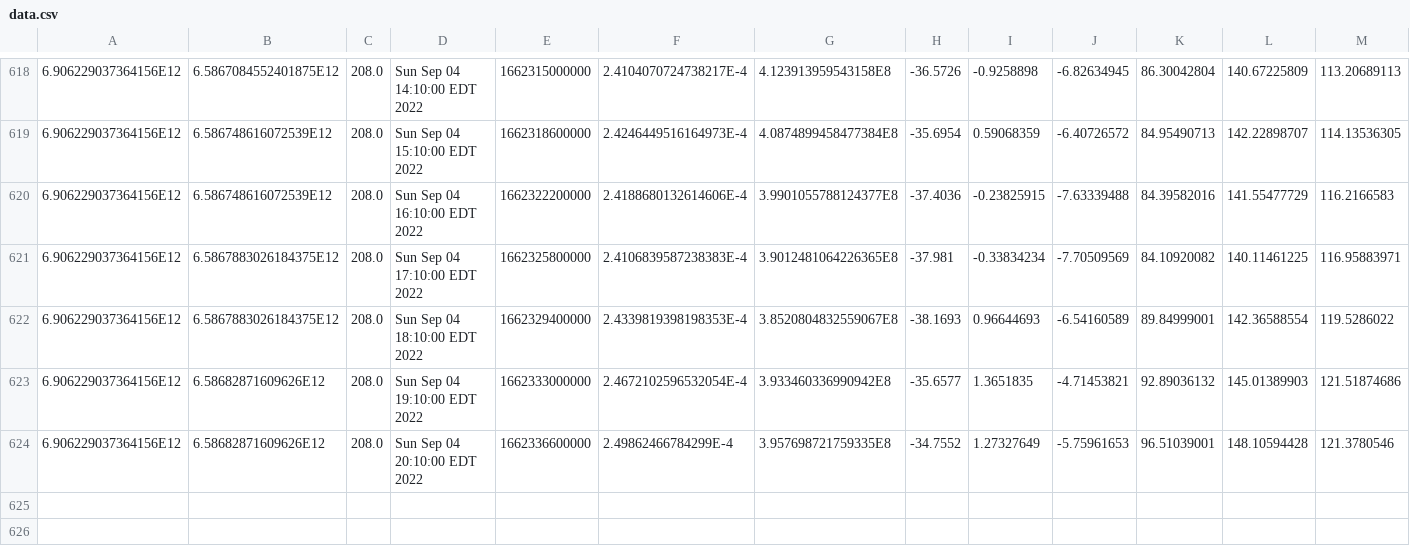
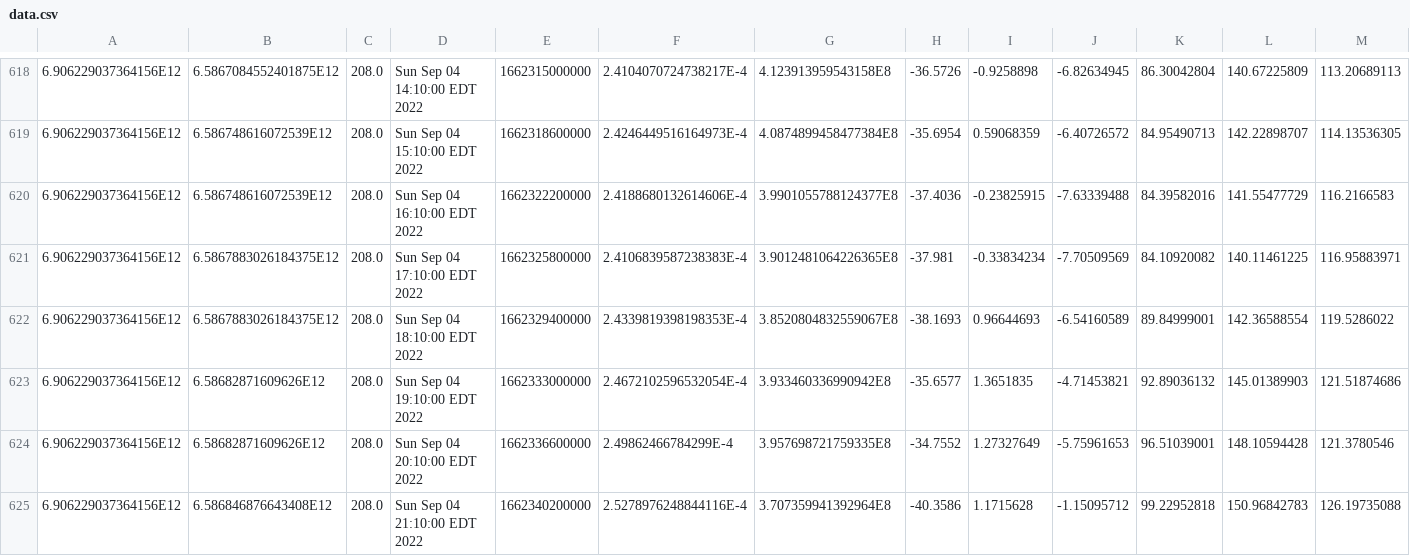
Before and after one commit to luncburn/luncburn, a CSV file: data.csv, drawn as a sheet; only a part is shown, gaps mark what is left out; rows hold the shown columns only; the diff names each change by its address in the sheet, - before the commit and + after, or states it on an @@ line.

Commit message:
table update

```diff
--- a/data.csv
+++ b/data.csv
+row 625: 6.906229037364156E12 | 6.586846876643408E12 | 208.0 | Sun Sep 04 21:10:00 EDT 2022 | 1662340200000 | 2.5278976248844116E-4 | 3.707359941392964E8 | -40.3586 | 1.1715628 | -1.15095712 | 99.22952818 | 150.96842783 | 126.19735088
```
